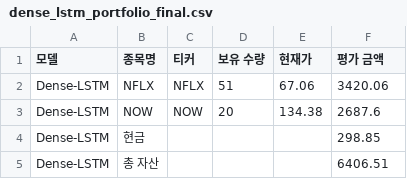
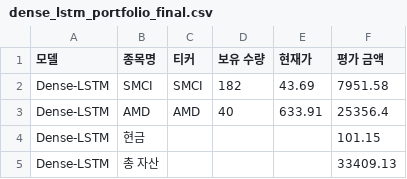
Before and after one commit to chesin1/stock_ai_trading_us, a CSV file: data/dense_lstm_portfolio_final.csv, drawn as a sheet.

```diff
--- a/data/dense_lstm_portfolio_final.csv
+++ b/data/dense_lstm_portfolio_final.csv
@@ -1,5 +1,5 @@
 모델,종목명,티커,보유 수량,현재가,평가 금액
-Dense-LSTM,NFLX,NFLX,51,67.06,3420.06
-Dense-LSTM,NOW,NOW,20,134.38,2687.6
-Dense-LSTM,현금,,,,298.85
-Dense-LSTM,총 자산,,,,6406.51
+Dense-LSTM,SMCI,SMCI,182,43.69,7951.58
+Dense-LSTM,AMD,AMD,40,633.91,25356.4
+Dense-LSTM,현금,,,,101.15
+Dense-LSTM,총 자산,,,,33409.13
```
Also changed, not shown: data/gb_20d_portfolio_final.csv, data/simulation_result_simple_with_accuracy.csv, 44 other files.
